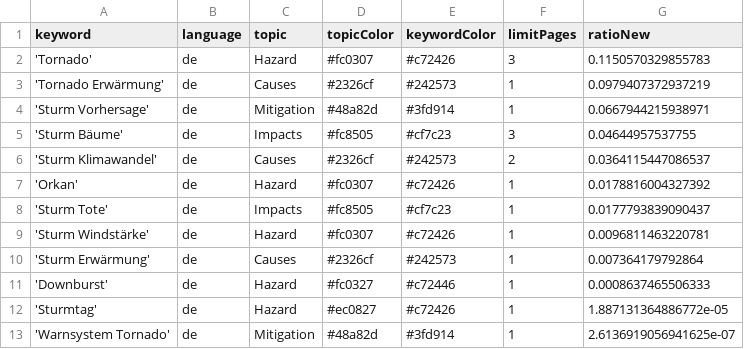
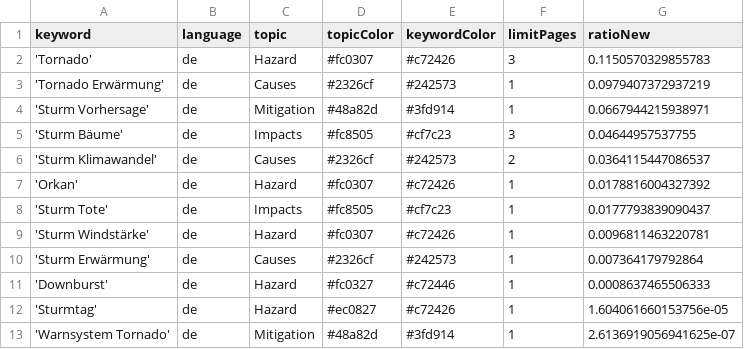
Before and after one commit to MarcoL95-News25/StormIsComing, a CSV file: keywords.csv, drawn as a sheet.

Commit message:
Commit from GitHub Actions (harvest:0.0)

```diff
--- a/keywords.csv
+++ b/keywords.csv
@@ -11,3 +11,3 @@ keyword,language,topic,topicColor,keywordColor,limitPages,ratioNew
 'Downburst',de,Hazard,#fc0327,#c72446,1,0.0008637465506333
-'Sturmtag',de,Hazard,#ec0827,#c72426,1,1.887131364886772e-05
+'Sturmtag',de,Hazard,#ec0827,#c72426,1,1.604061660153756e-05
 'Warnsystem Tornado',de,Mitigation,#48a82d,#3fd914,1,2.6136919056941625e-07
```
